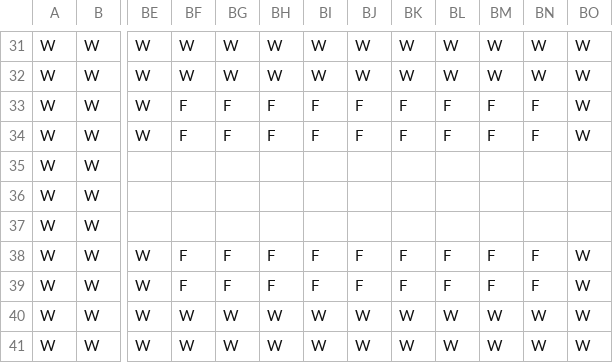
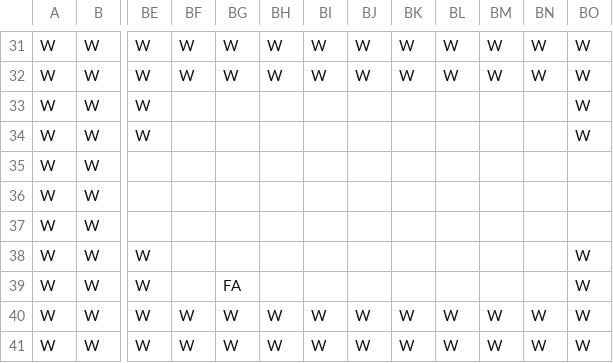
Before and after one commit to TobyMCGames/SP1Framework, a CSV file: SP1Framework/Maps/map0.csv, drawn as a sheet; only a part is shown, gaps mark what is left out; the diff names each change by its address in the sheet, - before the commit and + after, or states it on an @@ line.

Commit message:
Volcano spread WIP

```diff
--- a/SP1Framework/Maps/map0.csv
+++ b/SP1Framework/Maps/map0.csv
-BF33:BF34: F
+BF33:BF34: (empty)
-BG33:BG34: F
+BG33:BG34: (empty)
-BH33:BH34: F
+BH33:BH34: (empty)
-BI33:BI34: F
+BI33:BI34: (empty)
-BJ33:BJ34: F
+BJ33:BJ34: (empty)
-BK33:BK34: F
+BK33:BK34: (empty)
-BL33:BL34: F
+BL33:BL34: (empty)
-BM33:BM34: F
+BM33:BM34: (empty)
-BN33:BN34: F
+BN33:BN34: (empty)
-BF38:BF39: F
+BF38:BF39: (empty)
-BG38: F
+BG38: (empty)
-BH38:BH39: F
+BH38:BH39: (empty)
-BI38:BI39: F
+BI38:BI39: (empty)
-BJ38:BJ39: F
+BJ38:BJ39: (empty)
-BK38:BK39: F
+BK38:BK39: (empty)
-BL38:BL39: F
+BL38:BL39: (empty)
-BM38:BM39: F
+BM38:BM39: (empty)
-BN38:BN39: F
+BN38:BN39: (empty)
-BG39: F
+BG39: FA
```
Also changed, not shown: 4 other files.
